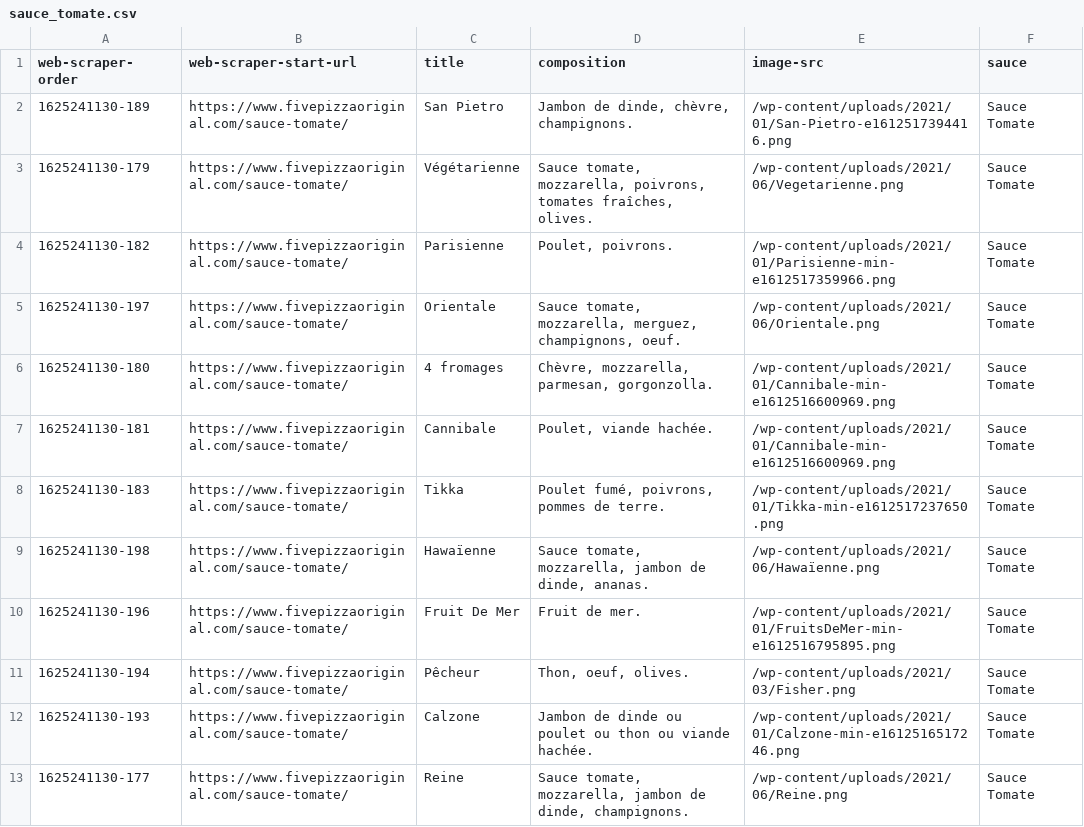
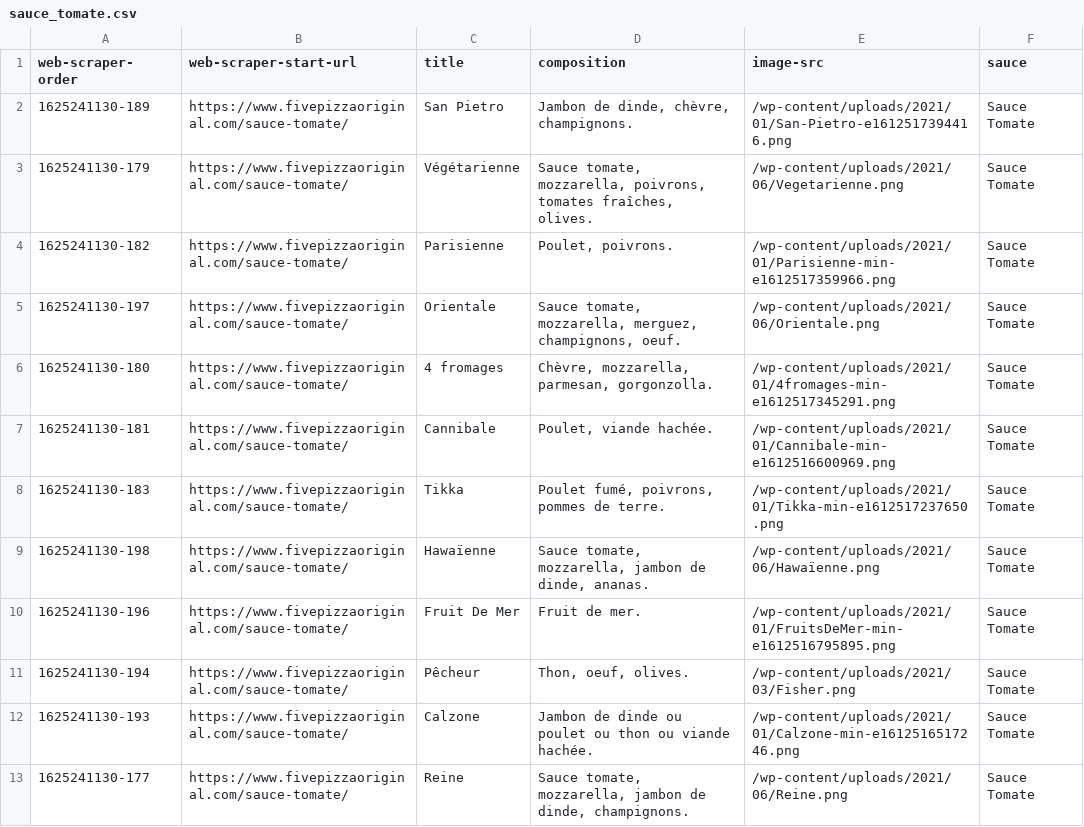
Before and after one commit to ayaz-ac/pizza-five-ranking, a CSV file: lib/assets/sauce_tomate.csv, drawn as a sheet; only a part is shown.

Commit message:
🐛 Fix bug with the "4 fromages" pizza not having the correct picture

```diff
--- a/lib/assets/sauce_tomate.csv
+++ b/lib/assets/sauce_tomate.csv
@@ -5,3 +5,3 @@
 "1625241130-197","https://www.fivepizzaoriginal.com/sauce-tomate/","Orientale","Sauce tomate, mozzarella, merguez, champignons, oeuf.","/wp-content/uploads/2021/06/Orientale.png","Sauce Tomate"
-"1625241130-180","https://www.fivepizzaoriginal.com/sauce-tomate/","4 fromages","Chèvre, mozzarella, parmesan, gorgonzolla.","/wp-content/uploads/2021/01/Cannibale-min-e1612516600969.png","Sauce Tomate"
+"1625241130-180","https://www.fivepizzaoriginal.com/sauce-tomate/","4 fromages","Chèvre, mozzarella, parmesan, gorgonzolla.","/wp-content/uploads/2021/01/4fromages-min-e1612517345291.png","Sauce Tomate"
 "1625241130-181","https://www.fivepizzaoriginal.com/sauce-tomate/","Cannibale","Poulet, viande hachée.","/wp-content/uploads/2021/01/Cannibale-min-e1612516600969.png","Sauce Tomate"
```
